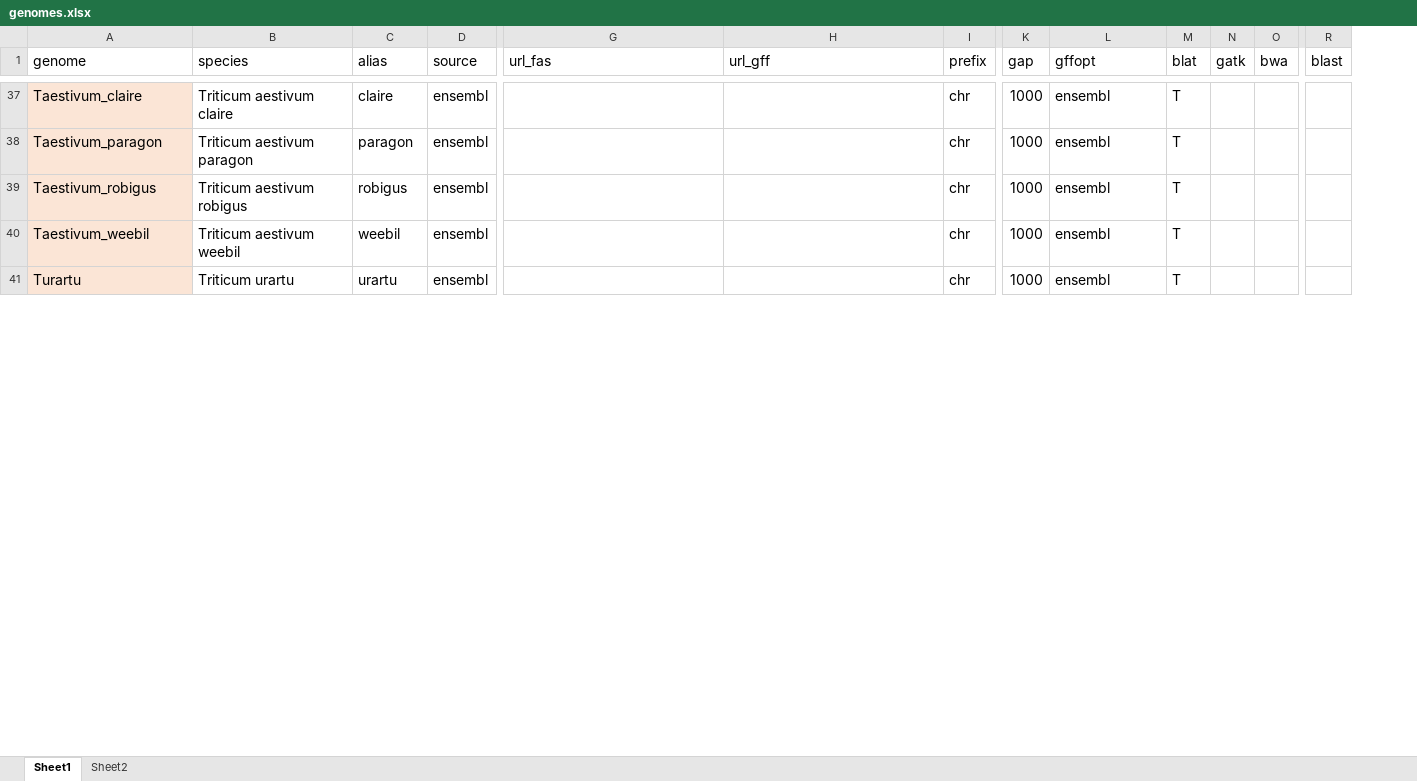
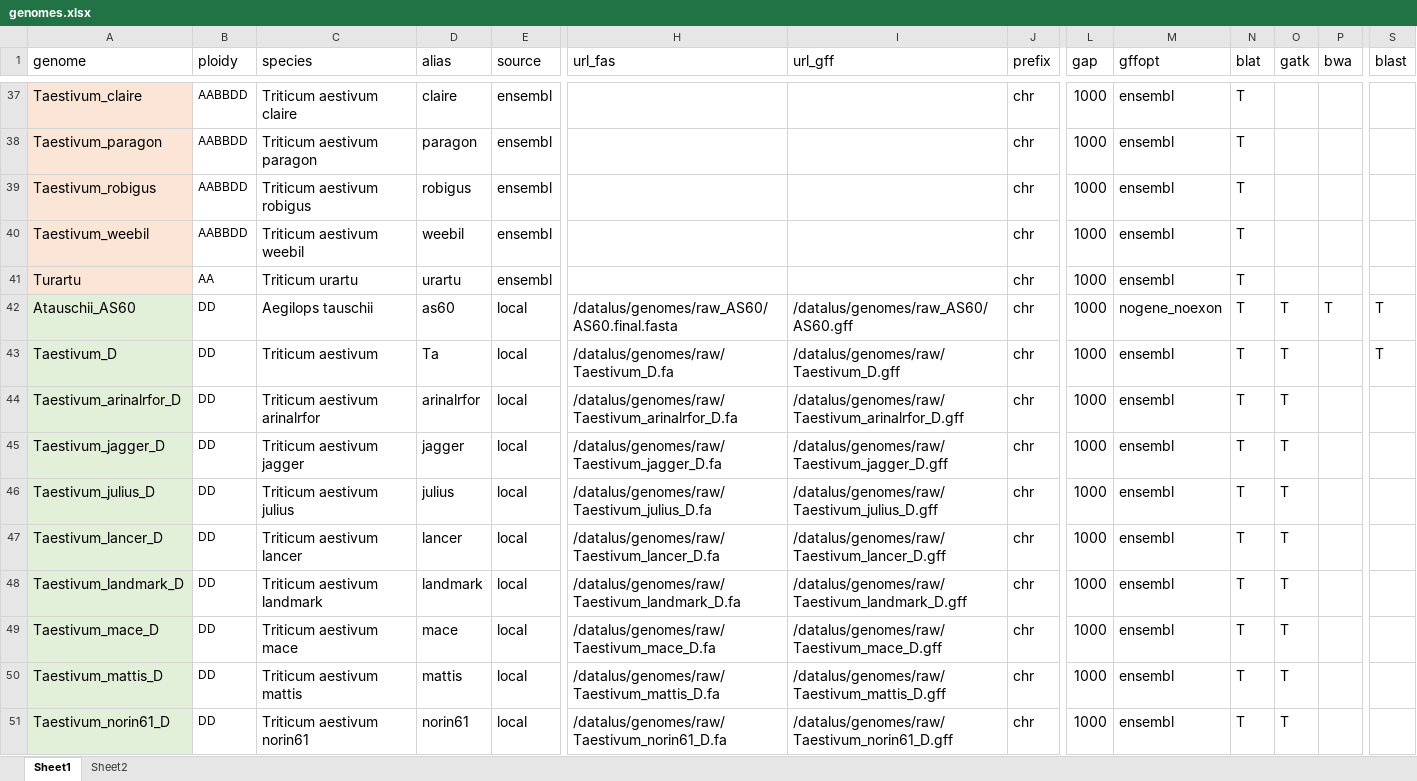
Before and after one commit to orionzhou/genome, an Excel workbook: nf/genomes.xlsx, sheet Sheet1, drawn as a sheet; only a part is shown, gaps mark what is left out; values as stored, in another font and other column widths than the file's, no borders; conditional formats not drawn; rows hold the shown columns only; the diff covers the shown part only; the diff names each change by its address in the sheet, - before the commit and + after, or states it on an @@ line.

Commit message:
updated genomes

```diff
--- a/nf/genomes.xlsx (sheet Sheet1)
+++ b/nf/genomes.xlsx (sheet Sheet1)
+column B (ploidy), rows 37-41: AABBDD | AABBDD | AABBDD | AABBDD | AA
+row 42: Atauschii_AS60 | DD | Aegilops tauschii | as60 | local | /datalus/genomes/raw_AS60/AS60.final.fasta | /datalus/genomes/raw_AS60/AS60.gff | chr | 1000 | nogene_noexon | T | T | T | T
+row 43: Taestivum_D | DD | Triticum aestivum | Ta | local | /datalus/genomes/raw/Taestivum_D.fa | /datalus/genomes/raw/Taestivum_D.gff | chr | 1000 | ensembl | T | T |  | T
+row 44: Taestivum_arinalrfor_D | DD | Triticum aestivum arinalrfor | arinalrfor | local | /datalus/genomes/raw/Taestivum_arinalrfor_D.fa | /datalus/genomes/raw/Taestivum_arinalrfor_D.gff | chr | 1000 | ensembl | T | T
+row 45: Taestivum_jagger_D | DD | Triticum aestivum jagger | jagger | local | /datalus/genomes/raw/Taestivum_jagger_D.fa | /datalus/genomes/raw/Taestivum_jagger_D.gff | chr | 1000 | ensembl | T | T
+row 46: Taestivum_julius_D | DD | Triticum aestivum julius | julius | local | /datalus/genomes/raw/Taestivum_julius_D.fa | /datalus/genomes/raw/Taestivum_julius_D.gff | chr | 1000 | ensembl | T | T
+row 47: Taestivum_lancer_D | DD | Triticum aestivum lancer | lancer | local | /datalus/genomes/raw/Taestivum_lancer_D.fa | /datalus/genomes/raw/Taestivum_lancer_D.gff | chr | 1000 | ensembl | T | T
+row 48: Taestivum_landmark_D | DD | Triticum aestivum landmark | landmark | local | /datalus/genomes/raw/Taestivum_landmark_D.fa | /datalus/genomes/raw/Taestivum_landmark_D.gff | chr | 1000 | ensembl | T | T
+row 49: Taestivum_mace_D | DD | Triticum aestivum mace | mace | local | /datalus/genomes/raw/Taestivum_mace_D.fa | /datalus/genomes/raw/Taestivum_mace_D.gff | chr | 1000 | ensembl | T | T
+row 50: Taestivum_mattis_D | DD | Triticum aestivum mattis | mattis | local | /datalus/genomes/raw/Taestivum_mattis_D.fa | /datalus/genomes/raw/Taestivum_mattis_D.gff | chr | 1000 | ensembl | T | T
+row 51: Taestivum_norin61_D | DD | Triticum aestivum norin61 | norin61 | local | /datalus/genomes/raw/Taestivum_norin61_D.fa | /datalus/genomes/raw/Taestivum_norin61_D.gff | chr | 1000 | ensembl | T | T
```
Also changed, not shown: 10 added rows, 2 moved rows, 100 edited cells and cell formats elsewhere in this sheet, 8 other files.
